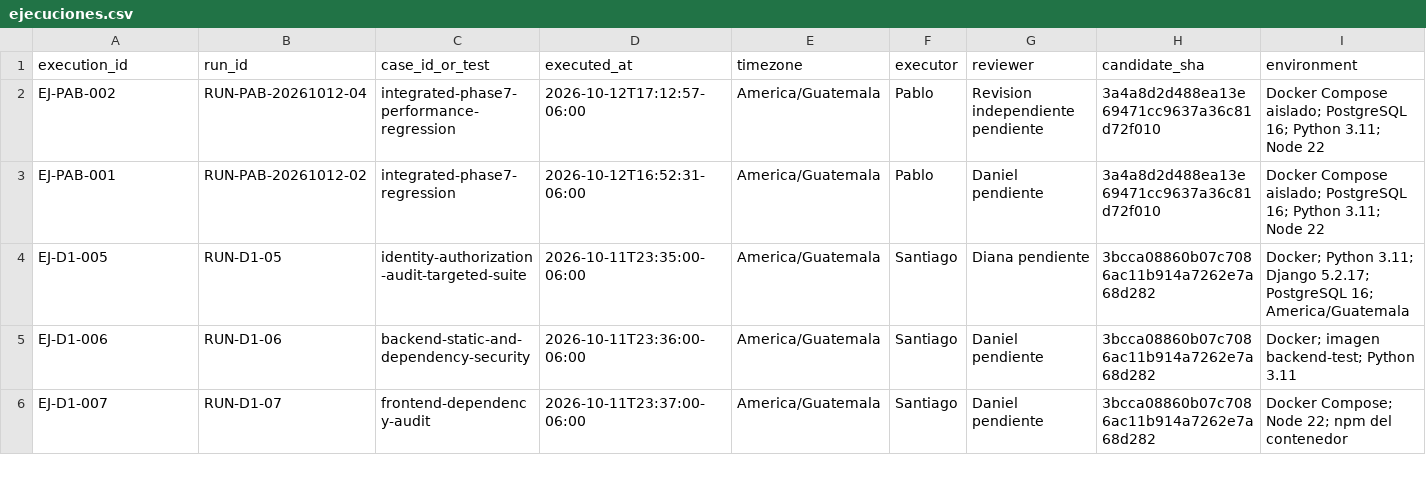
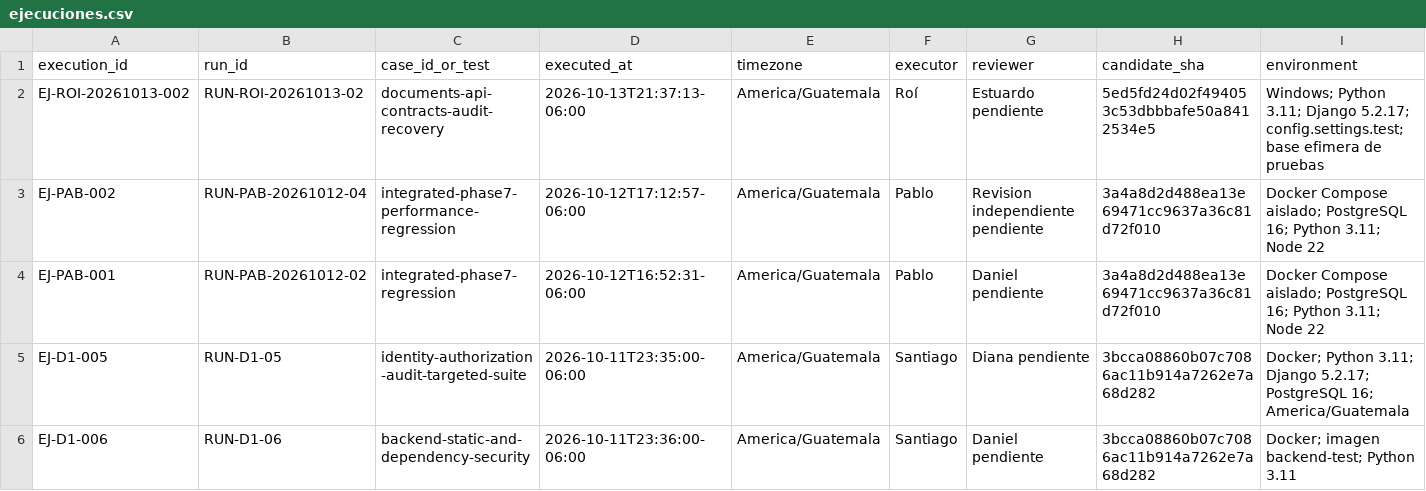
Before and after one commit to siga-inebi/siga-inebi, a CSV file: docs/quality/fase-7/ejecuciones.csv, drawn as a sheet; only a part is shown; the shorter side is filled out with more unchanged rows; rows hold the shown columns only; the diff names each change by its address in the sheet, - before the commit and + after, or states it on an @@ line.

Commit message:
docs(qa): document Roi API and document evidence
Add the technical contract report for document upload, secure download, issuance, audit, verification, and recovery checks. Link reproducible test evidence and the 244-pass execution to the canonical traceability matrix, while keeping QA4-PDF-01 explicitly pending until PR #595 has a QA SHA, clean lint, independent review, and a non-draft state.

```diff
--- a/docs/quality/fase-7/ejecuciones.csv
+++ b/docs/quality/fase-7/ejecuciones.csv
+row 2: EJ-ROI-20261013-002 | RUN-ROI-20261013-02 | documents-api-contracts-audit-recovery | 2026-10-13T21:37:13-06:00 | America/Guatemala | Roí | Estuardo pendiente | 5ed5fd24d02f494053c53dbbbafe50a8412534e5 | Windows; Python 3.11; Django 5.2.17; config.settings.test; base efimera de pruebas
```
Also changed, not shown: 2 other files.
